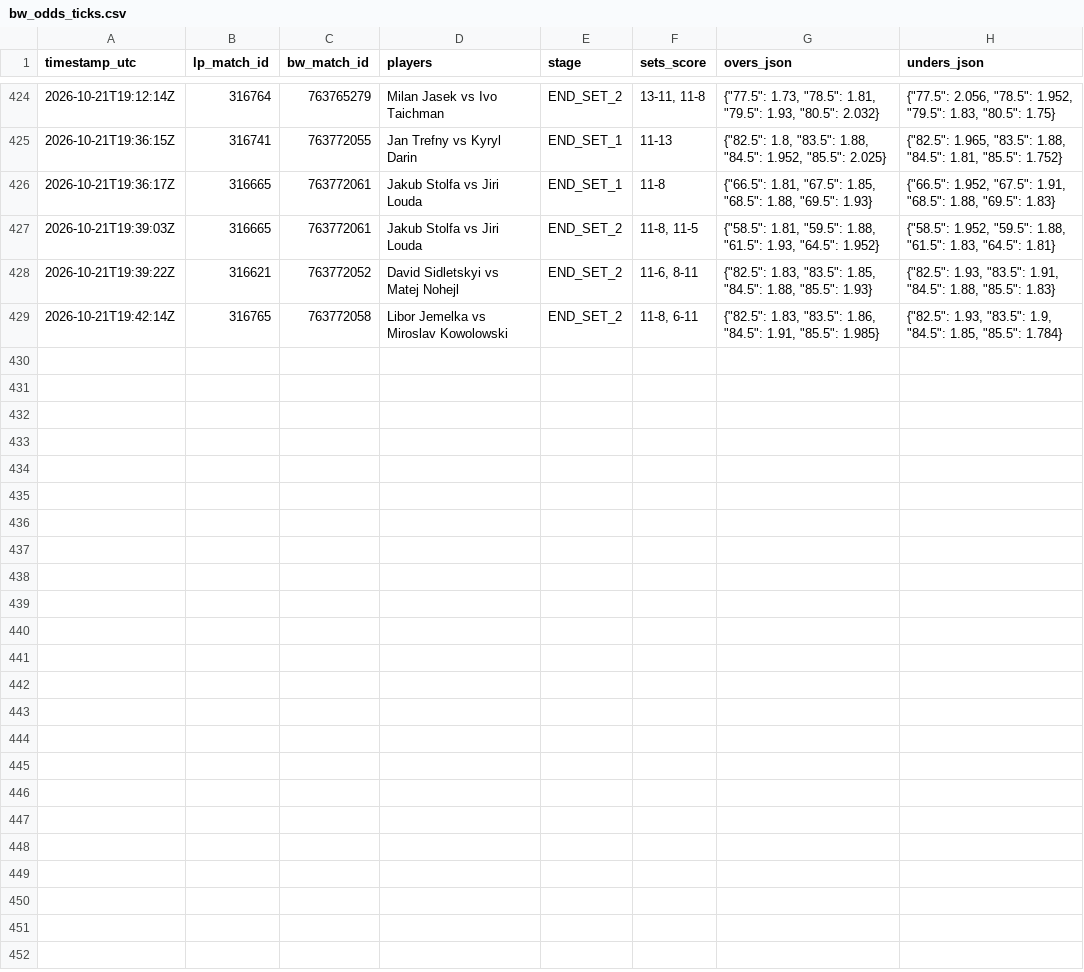
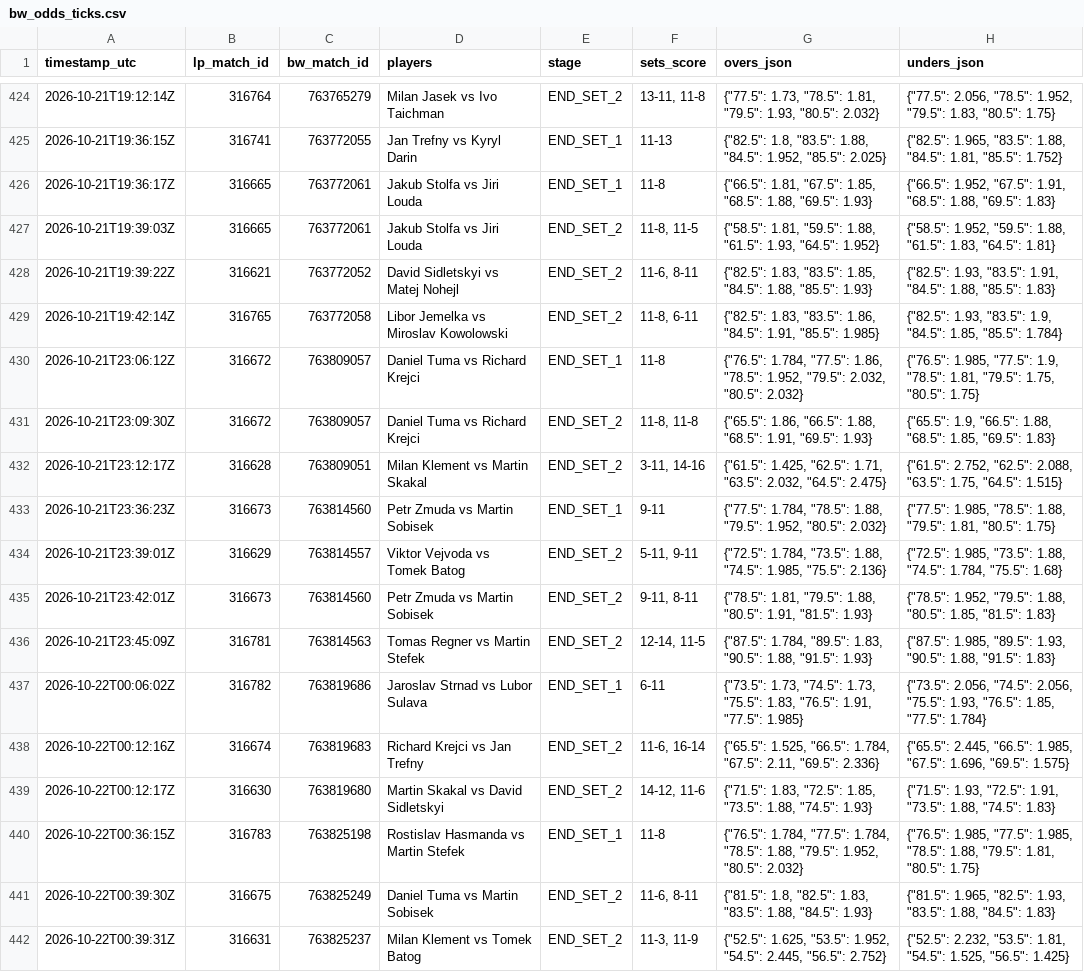
Before and after one commit to Blessed-200/core-telemetry-sync, a CSV file: bw_odds_ticks.csv, drawn as a sheet; only a part is shown, gaps mark what is left out; the diff covers the shown part only.

Commit message:
chore: sync LineMetrics state and odds ticks

```diff
--- a/bw_odds_ticks.csv
+++ b/bw_odds_ticks.csv
@@ -429 +429,14 @@ timestamp_utc,lp_match_id,bw_match_id,players,stage,sets_score,overs_json,unders
 2026-10-21T19:42:14Z,316765,763772058,Libor Jemelka vs Miroslav Kowolowski,END_SET_2,"11-8, 6-11","{""82.5"": 1.83, ""83.5"": 1.86, ""84.5"": 1.91, ""85.5"": 1.985}","{""82.5"": 1.93, ""83.5"": 1.9, ""84.5"": 1.85, ""85.5"": 1.784}"
+2026-10-21T23:06:12Z,316672,763809057,Daniel Tuma vs Richard Krejci,END_SET_1,11-8,"{""76.5"": 1.784, ""77.5"": 1.86, ""78.5"": 1.952, ""79.5"": 2.032, ""80.5"": 2.032}","{""76.5"": 1.985, ""77.5"": 1.9, ""78.5"": 1.81, ""79.5"": 1.75, ""80.5"": 1.75}"
+2026-10-21T23:09:30Z,316672,763809057,Daniel Tuma vs Richard Krejci,END_SET_2,"11-8, 11-8","{""65.5"": 1.86, ""66.5"": 1.88, ""68.5"": 1.91, ""69.5"": 1.93}","{""65.5"": 1.9, ""66.5"": 1.88, ""68.5"": 1.85, ""69.5"": 1.83}"
+2026-10-21T23:12:17Z,316628,763809051,Milan Klement vs Martin Skakal,END_SET_2,"3-11, 14-16","{""61.5"": 1.425, ""62.5"": 1.71, ""63.5"": 2.032, ""64.5"": 2.475}","{""61.5"": 2.752, ""62.5"": 2.088, ""63.5"": 1.75, ""64.5"": 1.515}"
+2026-10-21T23:36:23Z,316673,763814560,Petr Zmuda vs Martin Sobisek,END_SET_1,9-11,"{""77.5"": 1.784, ""78.5"": 1.88, ""79.5"": 1.952, ""80.5"": 2.032}","{""77.5"": 1.985, ""78.5"": 1.88, ""79.5"": 1.81, ""80.5"": 1.75}"
+2026-10-21T23:39:01Z,316629,763814557,Viktor Vejvoda vs Tomek Batog,END_SET_2,"5-11, 9-11","{""72.5"": 1.784, ""73.5"": 1.88, ""74.5"": 1.985, ""75.5"": 2.136}","{""72.5"": 1.985, ""73.5"": 1.88, ""74.5"": 1.784, ""75.5"": 1.68}"
+2026-10-21T23:42:01Z,316673,763814560,Petr Zmuda vs Martin Sobisek,END_SET_2,"9-11, 8-11","{""78.5"": 1.81, ""79.5"": 1.88, ""80.5"": 1.91, ""81.5"": 1.93}","{""78.5"": 1.952, ""79.5"": 1.88, ""80.5"": 1.85, ""81.5"": 1.83}"
+2026-10-21T23:45:09Z,316781,763814563,Tomas Regner vs Martin Stefek,END_SET_2,"12-14, 11-5","{""87.5"": 1.784, ""89.5"": 1.83, ""90.5"": 1.88, ""91.5"": 1.93}","{""87.5"": 1.985, ""89.5"": 1.93, ""90.5"": 1.88, ""91.5"": 1.83}"
+2026-10-22T00:06:02Z,316782,763819686,Jaroslav Strnad vs Lubor Sulava,END_SET_1,6-11,"{""73.5"": 1.73, ""74.5"": 1.73, ""75.5"": 1.83, ""76.5"": 1.91, ""77.5"": 1.985}","{""73.5"": 2.056, ""74.5"": 2.056, ""75.5"": 1.93, ""76.5"": 1.85, ""77.5"": 1.784}"
+2026-10-22T00:12:16Z,316674,763819683,Richard Krejci vs Jan Trefny,END_SET_2,"11-6, 16-14","{""65.5"": 1.525, ""66.5"": 1.784, ""67.5"": 2.11, ""69.5"": 2.336}","{""65.5"": 2.445, ""66.5"": 1.985, ""67.5"": 1.696, ""69.5"": 1.575}"
+2026-10-22T00:12:17Z,316630,763819680,Martin Skakal vs David Sidletskyi,END_SET_2,"14-12, 11-6","{""71.5"": 1.83, ""72.5"": 1.85, ""73.5"": 1.88, ""74.5"": 1.93}","{""71.5"": 1.93, ""72.5"": 1.91, ""73.5"": 1.88, ""74.5"": 1.83}"
+2026-10-22T00:36:15Z,316783,763825198,Rostislav Hasmanda vs Martin Stefek,END_SET_1,11-8,"{""76.5"": 1.784, ""77.5"": 1.784, ""78.5"": 1.88, ""79.5"": 1.952, ""80.5"": 2.032}","{""76.5"": 1.985, ""77.5"": 1.985, ""78.5"": 1.88, ""79.5"": 1.81, ""80.5"": 1.75}"
+2026-10-22T00:39:30Z,316675,763825249,Daniel Tuma vs Martin Sobisek,END_SET_2,"11-6, 8-11","{""81.5"": 1.8, ""82.5"": 1.83, ""83.5"": 1.88, ""84.5"": 1.93}","{""81.5"": 1.965, ""82.5"": 1.93, ""83.5"": 1.88, ""84.5"": 1.83}"
+2026-10-22T00:39:31Z,316631,763825237,Milan Klement vs Tomek Batog,END_SET_2,"11-3, 11-9","{""52.5"": 1.625, ""53.5"": 1.952, ""54.5"": 2.445, ""56.5"": 2.752}","{""52.5"": 2.232, ""53.5"": 1.81, ""54.5"": 1.525, ""56.5"": 1.425}"
```
Also changed, not shown: 12 added rows elsewhere in this file, institutional_ledger.csv, 2 other files.
